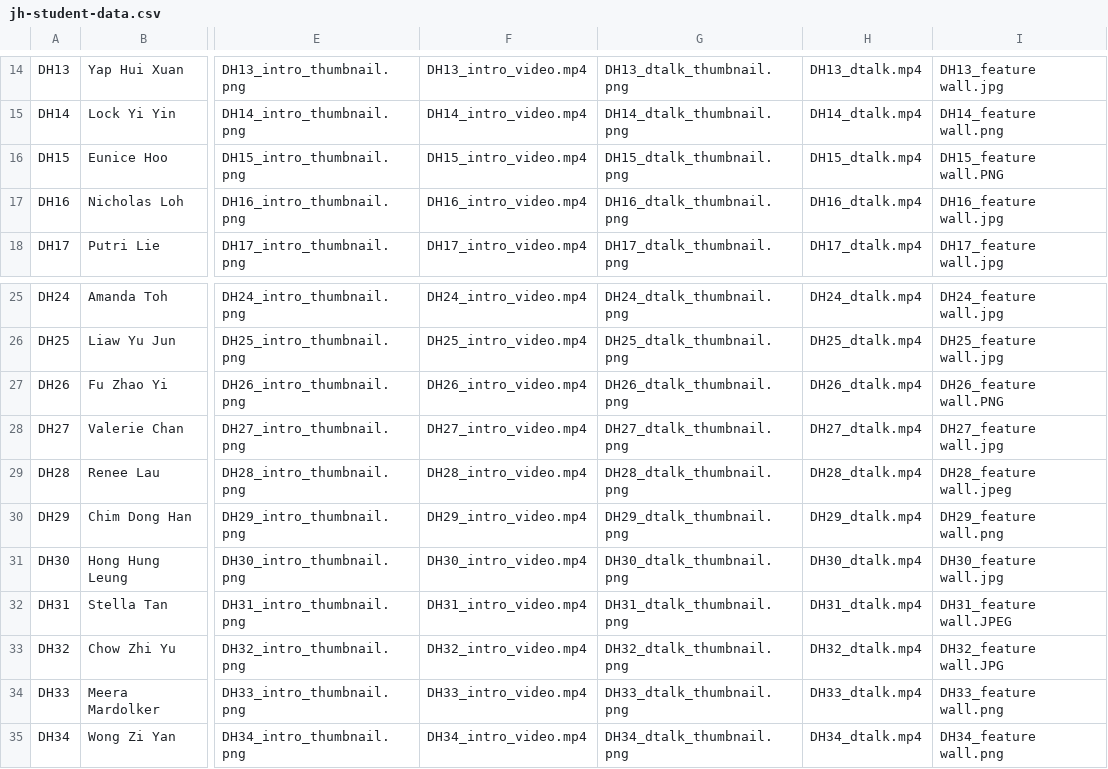
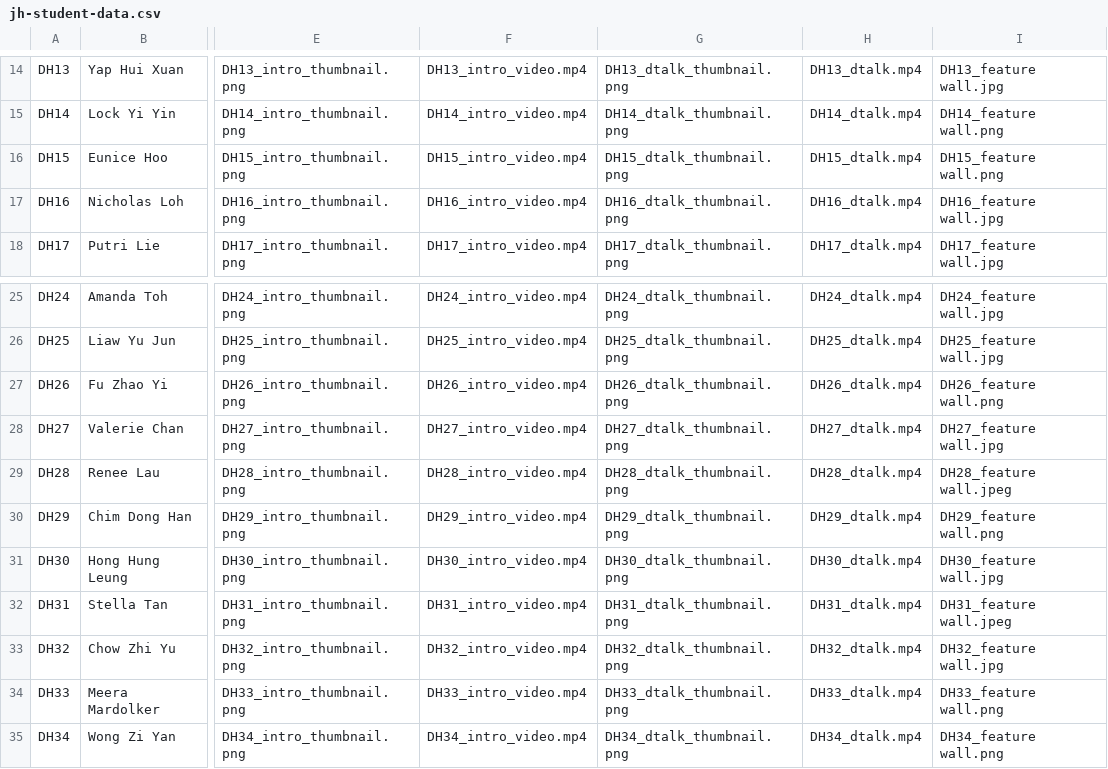
Before and after one commit to dhs-sc/sc-campaign, a CSV file: data-processing/data-files/jh-student-data.csv, drawn as a sheet; only a part is shown, gaps mark what is left out; the diff names each change by its address in the sheet, - before the commit and + after, or states it on an @@ line.

```diff
--- a/data-processing/data-files/jh-student-data.csv
+++ b/data-processing/data-files/jh-student-data.csv
-I16: DH15_feature wall.PNG
+I16: DH15_feature wall.png
-I27: DH26_feature wall.PNG
+I27: DH26_feature wall.png
-I32: DH31_feature wall.JPEG
+I32: DH31_feature wall.jpeg
-I33: DH32_feature wall.JPG
+I33: DH32_feature wall.jpg
```
Also changed, not shown: data-processing/data-files/sh-student-data.csv.
